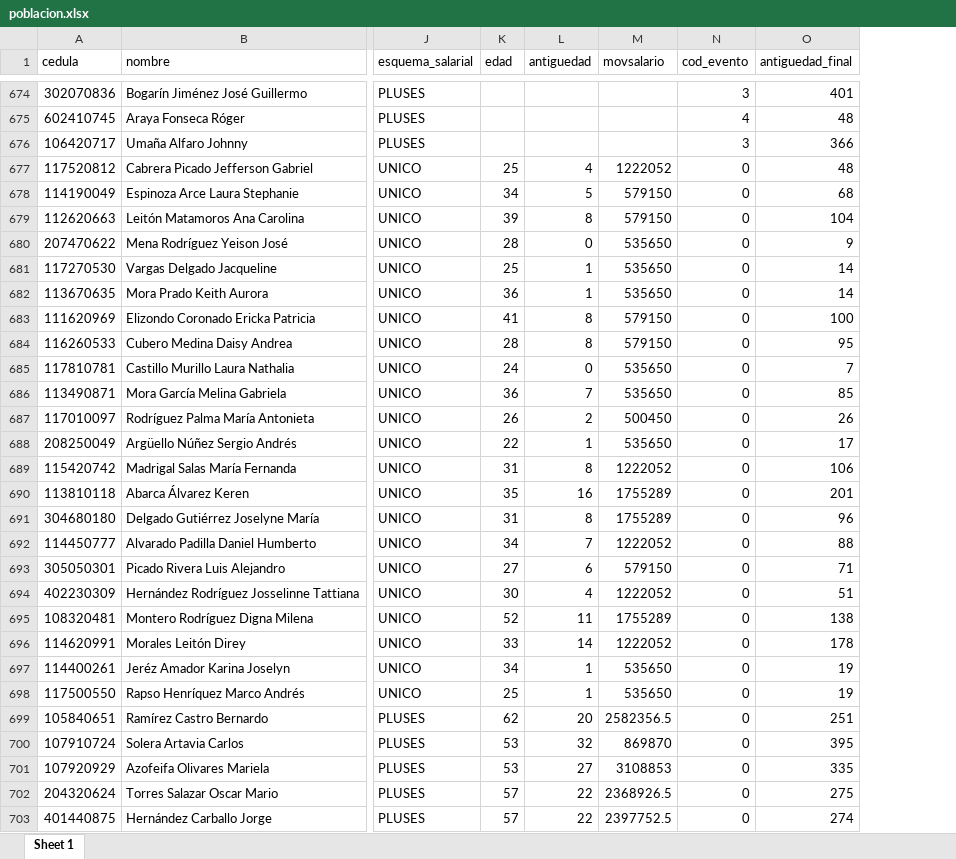
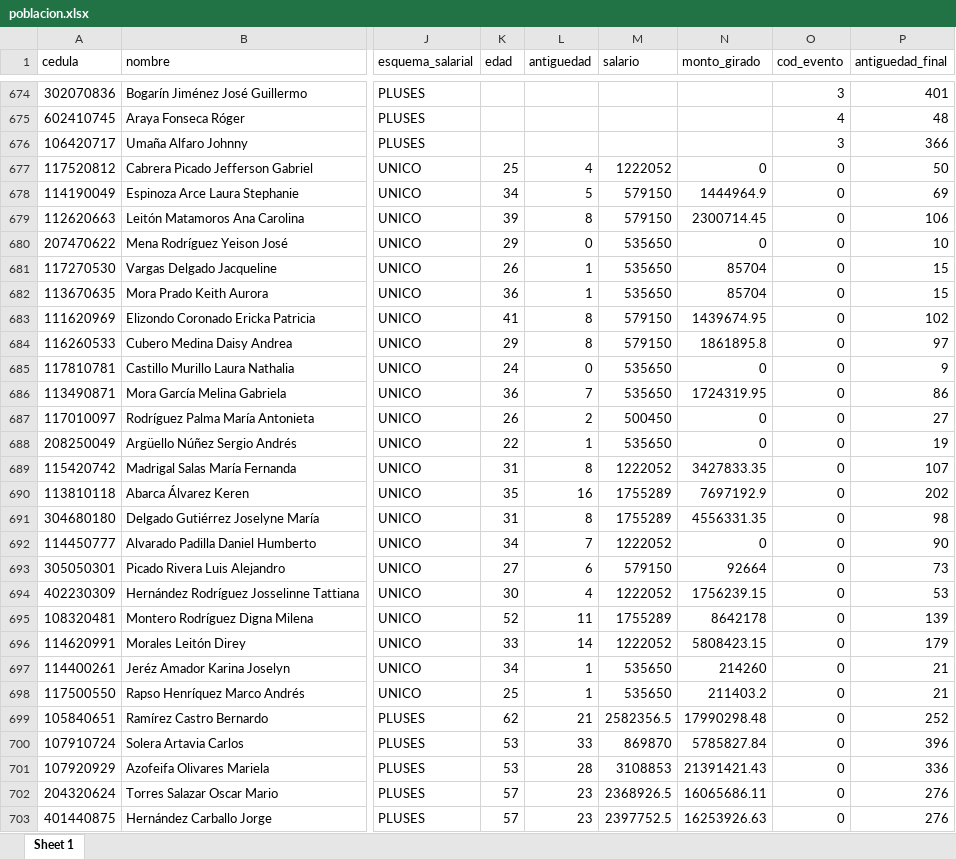
Before and after one commit to jose011013/cesantia, an Excel workbook: data/processed/poblacion.xlsx, sheet Sheet 1, drawn as a sheet; only a part is shown, gaps mark what is left out; values as stored, in another font and other column widths than the file's, no cell formats; removed rows and columns are numbered as before the commit, all else as after; the diff covers the shown part only; the diff names each change by its address in the sheet, - before the commit and + after, or states it on an @@ line.

```diff
--- a/data/processed/poblacion.xlsx (sheet Sheet 1)
+++ b/data/processed/poblacion.xlsx (sheet Sheet 1)
-column M (movsalario), rows 677-703: 1222052 | 579150 | 579150 | 535650 | 535650 | 535650 | 579150 | 579150 | 535650 | 535650 | 500450 | 535650 | 1222052 | 1755289 | 1755289 | 1222052 | 579150 | 1222052 | 1755289 | 1222052 | 535650 | 535650 | 2582356.5 | 869870 | 3108853 | 2368926.5 | 2397752.5
+column M (salario), rows 677-703: 1222052 | 579150 | 579150 | 535650 | 535650 | 535650 | 579150 | 579150 | 535650 | 535650 | 500450 | 535650 | 1222052 | 1755289 | 1755289 | 1222052 | 579150 | 1222052 | 1755289 | 1222052 | 535650 | 535650 | 2582356.5 | 869870 | 3108853 | 2368926.5 | 2397752.5
+column N (monto_girado), rows 677-703: 0 | 1444964.9 | 2300714.45 | 0 | 85704 | 85704 | 1439674.95 | 1861895.8 | 0 | 1724319.95 | 0 | 0 | 3427833.35 | 7697192.9 | 4556331.35 | 0 | 92664 | 1756239.15 | 8642178 | 5808423.15 | 214260 | 211403.2 | 17990298.48 | 5785827.84 | 21391421.43 | 16065686.11 | 16253926.63
-P677 (antiguedad_final): 48
+P677 (antiguedad_final): 50
-P678 (antiguedad_final): 68
+P678 (antiguedad_final): 69
-P679 (antiguedad_final): 104
+P679 (antiguedad_final): 106
-K680 (edad): 28
+K680 (edad): 29
-P680 (antiguedad_final): 9
+P680 (antiguedad_final): 10
-K681 (edad): 25
+K681 (edad): 26
-P681:P682 (antiguedad_final): 14
+P681:P682 (antiguedad_final): 15
-P683 (antiguedad_final): 100
+P683 (antiguedad_final): 102
-K684 (edad): 28
+K684 (edad): 29
-P684 (antiguedad_final): 95
+P684 (antiguedad_final): 97
-P685 (antiguedad_final): 7
+P685 (antiguedad_final): 9
-P686 (antiguedad_final): 85
+P686 (antiguedad_final): 86
-P687 (antiguedad_final): 26
+P687 (antiguedad_final): 27
-P688 (antiguedad_final): 17
+P688 (antiguedad_final): 19
-P689 (antiguedad_final): 106
+P689 (antiguedad_final): 107
-P690 (antiguedad_final): 201
+P690 (antiguedad_final): 202
-P691 (antiguedad_final): 96
+P691 (antiguedad_final): 98
-P692 (antiguedad_final): 88
+P692 (antiguedad_final): 90
-P693 (antiguedad_final): 71
+P693 (antiguedad_final): 73
-P694 (antiguedad_final): 51
+P694 (antiguedad_final): 53
-P695 (antiguedad_final): 138
+P695 (antiguedad_final): 139
-P696 (antiguedad_final): 178
+P696 (antiguedad_final): 179
-P697:P698 (antiguedad_final): 19
+P697:P698 (antiguedad_final): 21
-L699 (antiguedad): 20
+L699 (antiguedad): 21
-P699 (antiguedad_final): 251
+P699 (antiguedad_final): 252
-L700 (antiguedad): 32
+L700 (antiguedad): 33
-P700 (antiguedad_final): 395
+P700 (antiguedad_final): 396
-L701 (antiguedad): 27
+L701 (antiguedad): 28
-P701 (antiguedad_final): 335
+P701 (antiguedad_final): 336
-L702:L703 (antiguedad): 22
+L702:L703 (antiguedad): 23
-P702 (antiguedad_final): 275
+P702 (antiguedad_final): 276
-P703 (antiguedad_final): 274
+P703 (antiguedad_final): 276
```
Also changed, not shown: 8 added rows, 10 removed rows and 743 edited cells elsewhere in this sheet, cell formats, 4 other files.
